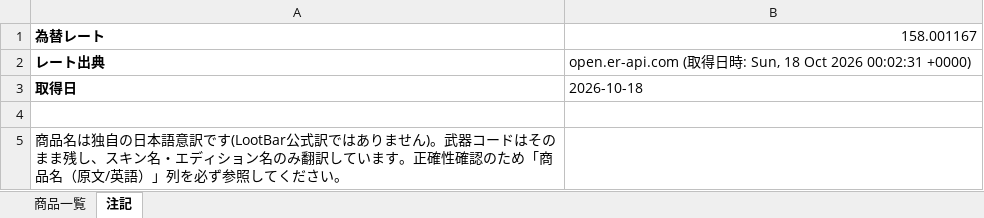
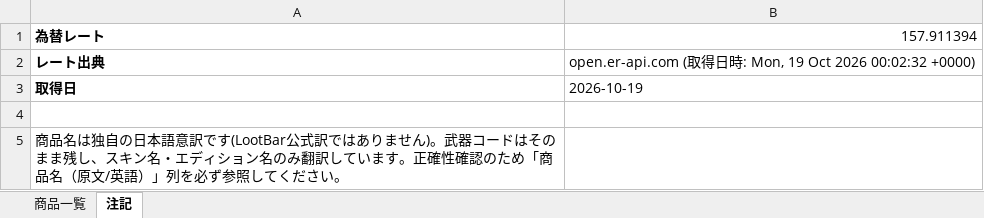
Before and after one commit to oF7QurrcC8tHwu6hgLtGggpqIwvH6ALKRY6gKaq/xS3-ZFWBFEJyC2Y3M6fwl-w9i7SrqNUNj36QwVV, an Excel workbook: output/lootbar_knivesout_market_list.xlsx, sheet 注記, drawn as a sheet; values as stored, in another font and other column widths than the file's, no borders; the diff names each change by its address in the sheet, - before the commit and + after, or states it on an @@ line.

```diff
--- a/output/lootbar_knivesout_market_list.xlsx (sheet 注記)
+++ b/output/lootbar_knivesout_market_list.xlsx (sheet 注記)
-B1: 158.001167
+B1: 157.911394
-B2: …時: Sun, 18 Oct 2026 00:02:31 +0000)
+B2: …時: Mon, 19 Oct 2026 00:02:32 +0000)
-B3: 2026-10-18
+B3: 2026-10-19
```
Also changed, not shown: sheet 商品一覧, 3 other files.
